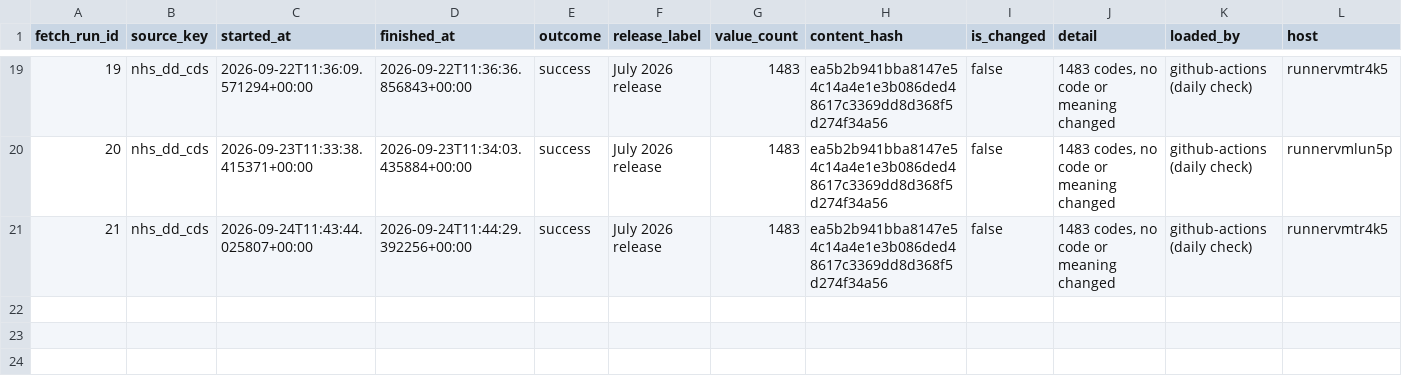
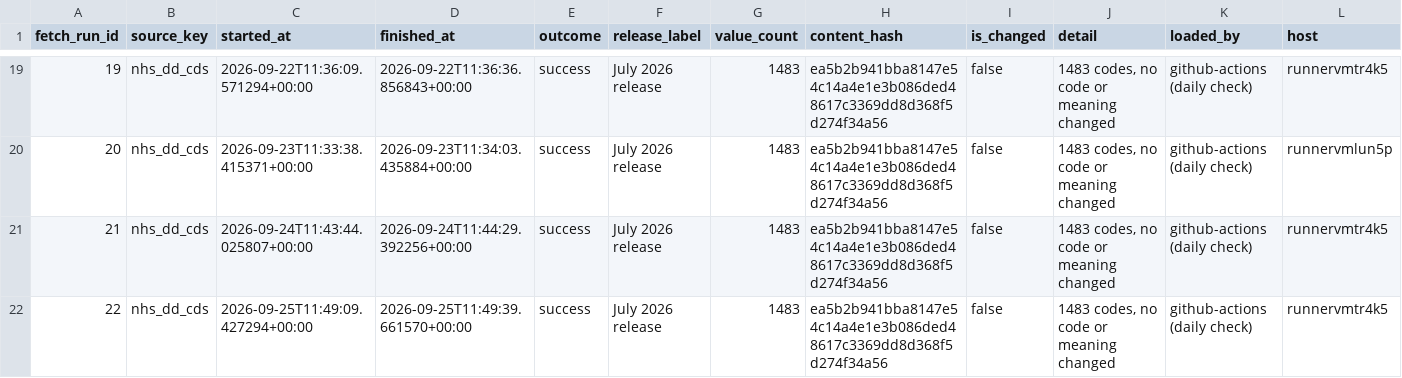
Before and after one commit to eamazon/ukhrd, a CSV file: data/fetches.csv, drawn as a sheet; only a part is shown, gaps mark what is left out.

```diff
--- a/data/fetches.csv
+++ b/data/fetches.csv
@@ -21 +21,2 @@ fetch_run_id,source_key,started_at,finished_at,outcome,release_label,value_count
 21,nhs_dd_cds,2026-09-24T11:43:44.025807+00:00,2026-09-24T11:44:29.392256+00:00,success,July 2026 release,1483,ea5b2b941bba8147e54c14a4e1e3b086ded48617c3369dd8d368f5d274f34a56,false,"1483 codes, no code or meaning changed",github-actions (daily check),runnervmtr4k5
+22,nhs_dd_cds,2026-09-25T11:49:09.427294+00:00,2026-09-25T11:49:39.661570+00:00,success,July 2026 release,1483,ea5b2b941bba8147e54c14a4e1e3b086ded48617c3369dd8d368f5d274f34a56,false,"1483 codes, no code or meaning changed",github-actions (daily check),runnervmtr4k5
```
